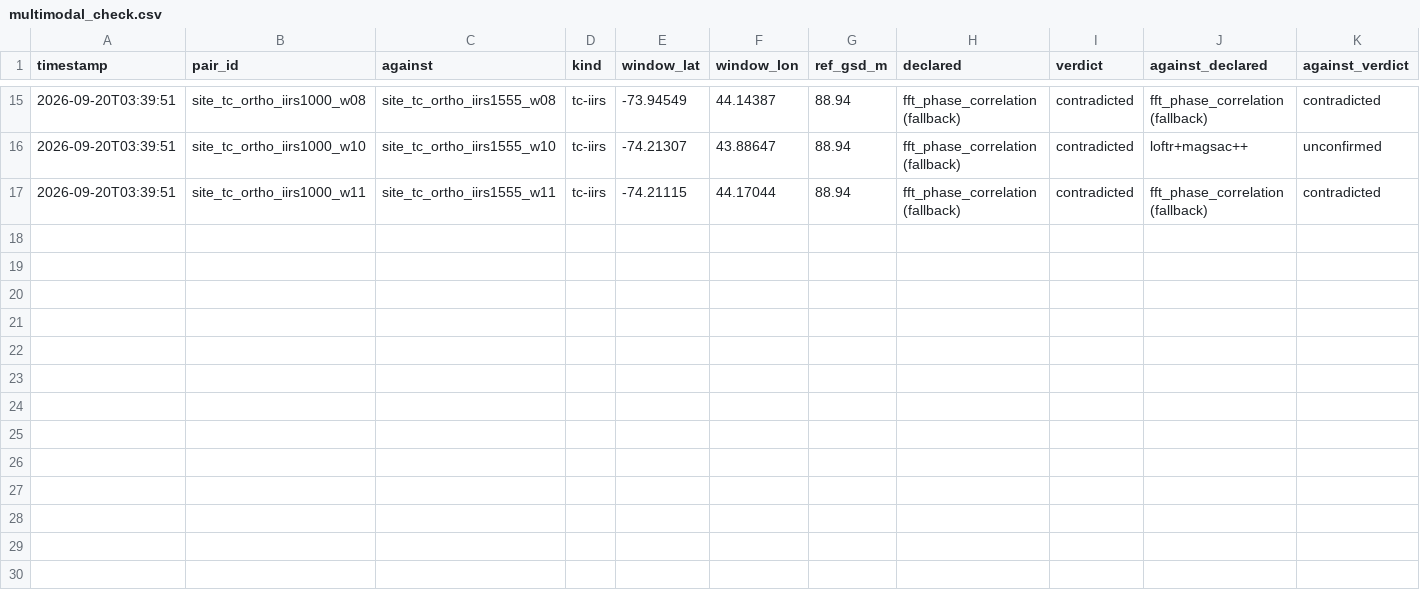
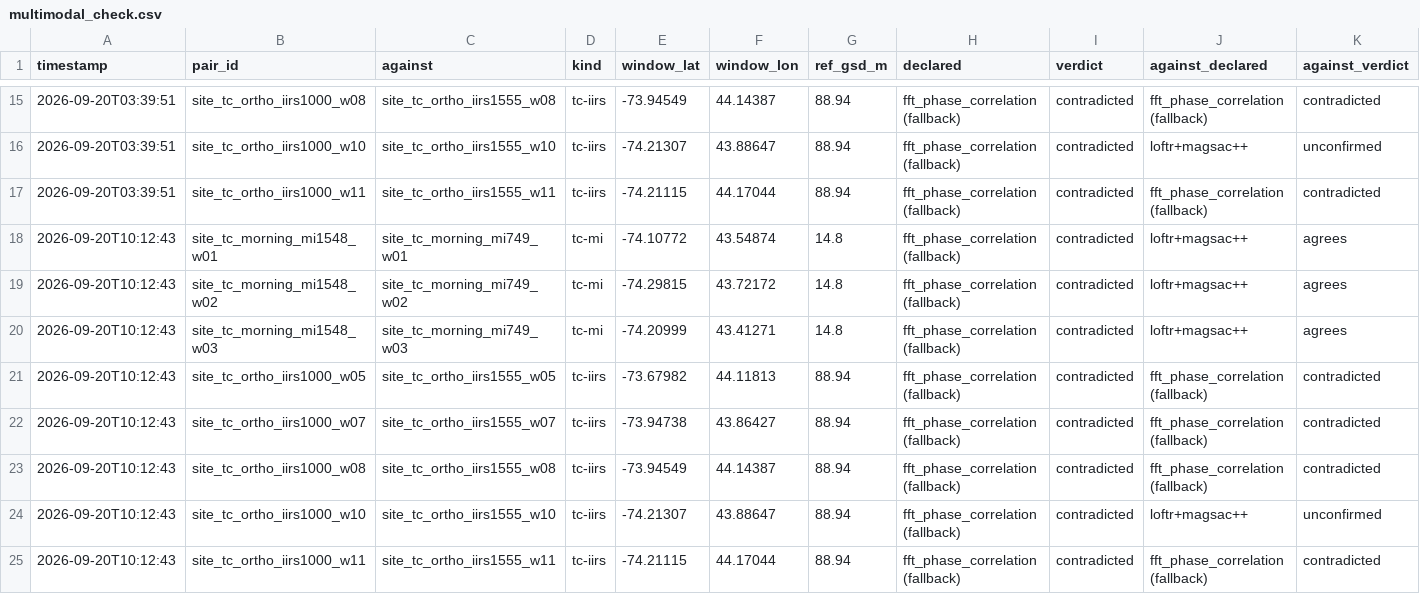
Before and after one commit to samarthputhraya/sih26166, a CSV file: evaluation/multimodal_check.csv, drawn as a sheet; only a part is shown, gaps mark what is left out; rows hold the shown columns only; the diff names each change by its address in the sheet, - before the commit and + after, or states it on an @@ line.

```diff
--- a/evaluation/multimodal_check.csv
+++ b/evaluation/multimodal_check.csv
+row 18: 2026-09-20T10:12:43 | site_tc_morning_mi1548_w01 | site_tc_morning_mi749_w01 | tc-mi | -74.10772 | 43.54874 | 14.8 | fft_phase_correlation (fallback) | contradicted | loftr+magsac++ | agrees
+row 19: 2026-09-20T10:12:43 | site_tc_morning_mi1548_w02 | site_tc_morning_mi749_w02 | tc-mi | -74.29815 | 43.72172 | 14.8 | fft_phase_correlation (fallback) | contradicted | loftr+magsac++ | agrees
+row 20: 2026-09-20T10:12:43 | site_tc_morning_mi1548_w03 | site_tc_morning_mi749_w03 | tc-mi | -74.20999 | 43.41271 | 14.8 | fft_phase_correlation (fallback) | contradicted | loftr+magsac++ | agrees
+row 21: 2026-09-20T10:12:43 | site_tc_ortho_iirs1000_w05 | site_tc_ortho_iirs1555_w05 | tc-iirs | -73.67982 | 44.11813 | 88.94 | fft_phase_correlation (fallback) | contradicted | fft_phase_correlation (fallback) | contradicted
+row 22: 2026-09-20T10:12:43 | site_tc_ortho_iirs1000_w07 | site_tc_ortho_iirs1555_w07 | tc-iirs | -73.94738 | 43.86427 | 88.94 | fft_phase_correlation (fallback) | contradicted | fft_phase_correlation (fallback) | contradicted
+row 23: 2026-09-20T10:12:43 | site_tc_ortho_iirs1000_w08 | site_tc_ortho_iirs1555_w08 | tc-iirs | -73.94549 | 44.14387 | 88.94 | fft_phase_correlation (fallback) | contradicted | fft_phase_correlation (fallback) | contradicted
+row 24: 2026-09-20T10:12:43 | site_tc_ortho_iirs1000_w10 | site_tc_ortho_iirs1555_w10 | tc-iirs | -74.21307 | 43.88647 | 88.94 | fft_phase_correlation (fallback) | contradicted | loftr+magsac++ | unconfirmed
+row 25: 2026-09-20T10:12:43 | site_tc_ortho_iirs1000_w11 | site_tc_ortho_iirs1555_w11 | tc-iirs | -74.21115 | 44.17044 | 88.94 | fft_phase_correlation (fallback) | contradicted | fft_phase_correlation (fallback) | contradicted
```
Also changed, not shown: 8 other files.
